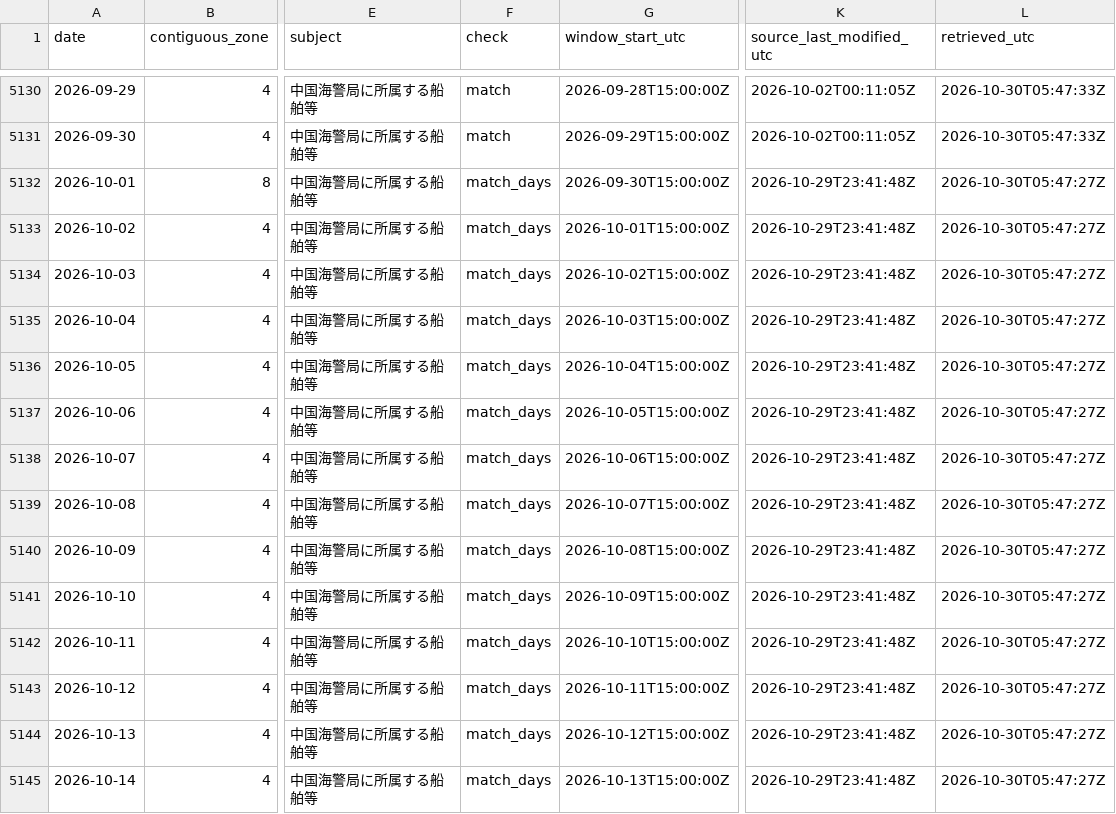
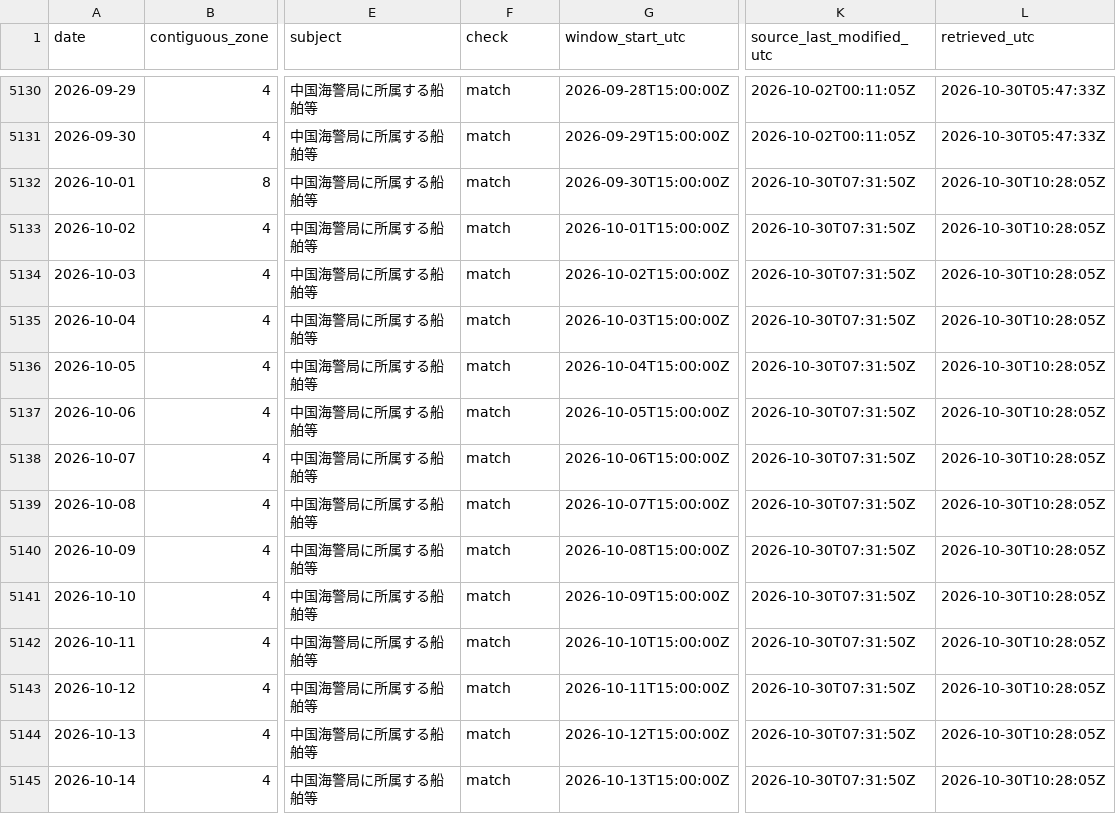
Before and after one commit to 2wrr6c7mmj-jpg/observatory-data, a CSV file: docs/data/jcg-senkaku/daily.csv, drawn as a sheet; only a part is shown, gaps mark what is left out; the diff covers the shown part only; the diff names each change by its address in the sheet, - before the commit and + after, or states it on an @@ line.

```diff
--- a/docs/data/jcg-senkaku/daily.csv
+++ b/docs/data/jcg-senkaku/daily.csv
-F5132:F5145 (check): match_days
+F5132:F5145 (check): match
-K5132:K5145 (source_last_modified_utc): 2026-10-29T23:41:48Z
+K5132:K5145 (source_last_modified_utc): 2026-10-30T07:31:50Z
-L5132:L5145 (retrieved_utc): 2026-10-30T05:47:27Z
+L5132:L5145 (retrieved_utc): 2026-10-30T10:28:05Z
```
Also changed, not shown: 45 edited cells elsewhere in this file, 3 other files.
